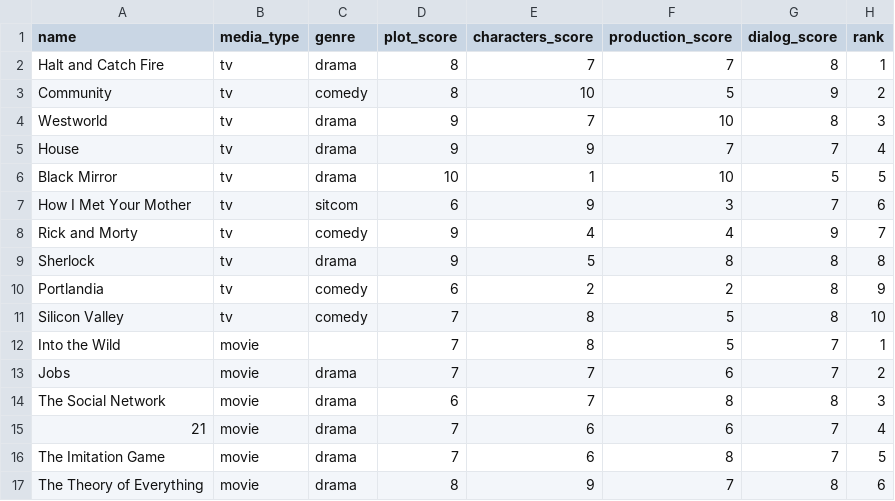
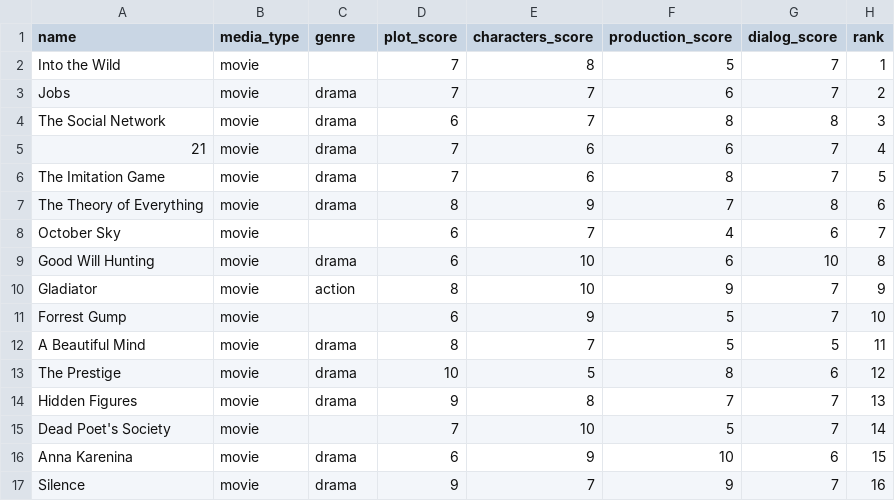
Before and after one commit to gregorybchris/personal-website, a CSV file: backend/src/backend_package/cgme/data/media/movies.csv (was backend/src/backend_package/cgme/data/entertainment-media.csv), drawn as a sheet; only a part is shown; the shorter side is filled out with more unchanged rows; the diff names each change by its address in the sheet, - before the commit and + after, or states it on an @@ line.

Commit message:
Add new data and new routes to backend

```diff
--- a/backend/src/backend_package/cgme/data/entertainment-media.csv
+++ b/backend/src/backend_package/cgme/data/media/movies.csv
-row 2: Halt and Catch Fire | tv | drama | 8 | 7 | 7 | 8 | 1
-row 3: Community | tv | comedy | 8 | 10 | 5 | 9 | 2
-row 4: Westworld | tv | drama | 9 | 7 | 10 | 8 | 3
-row 5: House | tv | drama | 9 | 9 | 7 | 7 | 4
-row 6: Black Mirror | tv | drama | 10 | 1 | 10 | 5 | 5
-row 7: How I Met Your Mother | tv | sitcom | 6 | 9 | 3 | 7 | 6
-row 8: Rick and Morty | tv | comedy | 9 | 4 | 4 | 9 | 7
-row 9: Sherlock | tv | drama | 9 | 5 | 8 | 8 | 8
-row 10: Portlandia | tv | comedy | 6 | 2 | 2 | 8 | 9
-row 11: Silicon Valley | tv | comedy | 7 | 8 | 5 | 8 | 10
```
Also changed, not shown: backend/src/backend_package/cgme/data/media/youtube-channels.csv, 12 other files.
